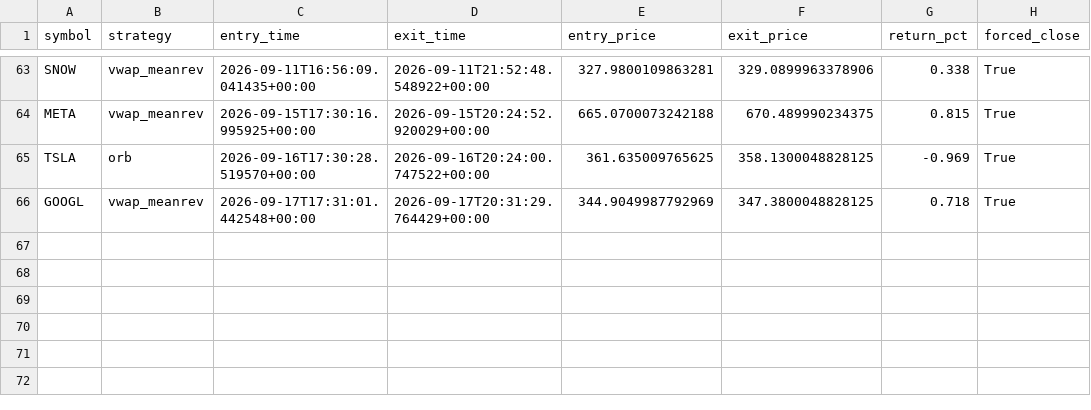
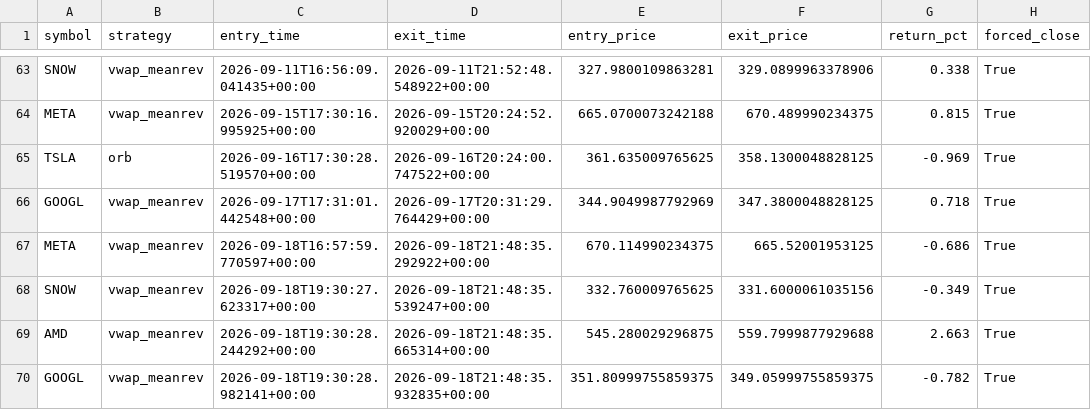
Before and after one commit to pagianand/Auto-Trading, a CSV file: data/trades.csv, drawn as a sheet; only a part is shown, gaps mark what is left out.

```diff
--- a/data/trades.csv
+++ b/data/trades.csv
@@ -66 +66,5 @@ TSLA,orb,2026-09-16T17:30:28.519570+00:00,2026-09-16T20:24:00.747522+00:00,361.6
 GOOGL,vwap_meanrev,2026-09-17T17:31:01.442548+00:00,2026-09-17T20:31:29.764429+00:00,344.9049987792969,347.3800048828125,0.718,True
+META,vwap_meanrev,2026-09-18T16:57:59.770597+00:00,2026-09-18T21:48:35.292922+00:00,670.114990234375,665.52001953125,-0.686,True
+SNOW,vwap_meanrev,2026-09-18T19:30:27.623317+00:00,2026-09-18T21:48:35.539247+00:00,332.760009765625,331.6000061035156,-0.349,True
+AMD,vwap_meanrev,2026-09-18T19:30:28.244292+00:00,2026-09-18T21:48:35.665314+00:00,545.280029296875,559.7999877929688,2.663,True
+GOOGL,vwap_meanrev,2026-09-18T19:30:28.982141+00:00,2026-09-18T21:48:35.932835+00:00,351.80999755859375,349.05999755859375,-0.782,True
```
Also changed, not shown: 1 other file.
